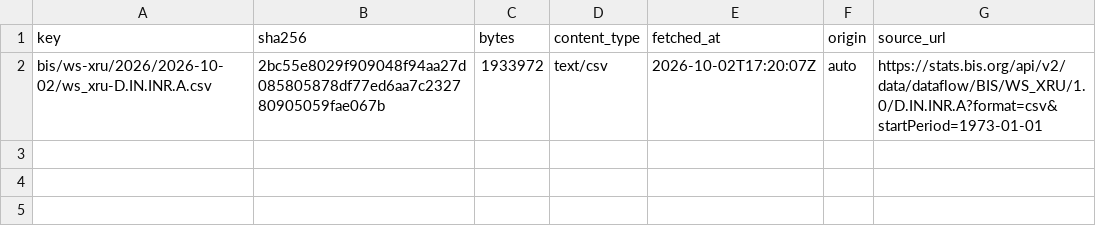
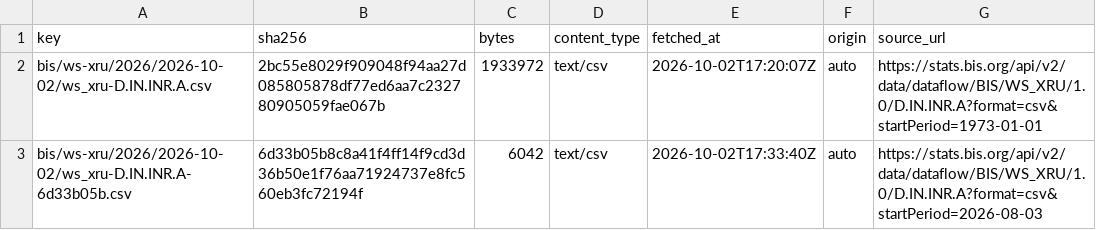
Before and after one commit to xfina-dev/xfina-data, a CSV file: v1/manifests/bis-usd-inr.csv, drawn as a sheet.

```diff
--- a/v1/manifests/bis-usd-inr.csv
+++ b/v1/manifests/bis-usd-inr.csv
@@ -2 +2,2 @@ key,sha256,bytes,content_type,fetched_at,origin,source_url
 bis/ws-xru/2026/2026-10-02/ws_xru-D.IN.INR.A.csv,2bc55e8029f909048f94aa27d085805878df77ed6aa7c232780905059fae067b,1933972,text/csv,2026-10-02T17:20:07Z,auto,https://stats.bis.org/api/v2/data/dataflow/BIS/WS_XRU/1.0/D.IN.INR.A?format=csv&startPeriod=1973-01-01
+bis/ws-xru/2026/2026-10-02/ws_xru-D.IN.INR.A-6d33b05b.csv,6d33b05b8c8a41f4ff14f9cd3d36b50e1f76aa71924737e8fc560eb3fc72194f,6042,text/csv,2026-10-02T17:33:40Z,auto,https://stats.bis.org/api/v2/data/dataflow/BIS/WS_XRU/1.0/D.IN.INR.A?format=csv&startPeriod=2026-08-03
```
Also changed, not shown: 1 other file.
